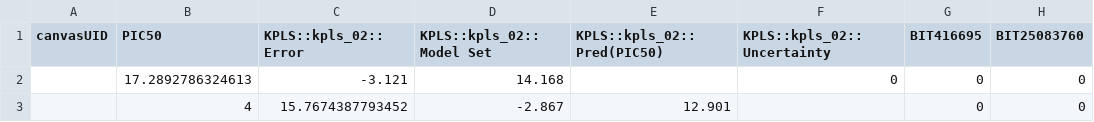
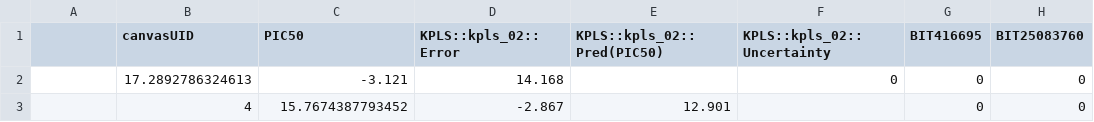
Before and after one commit to MarouaneUM5/QRSAR-TEST, a CSV file: MMMM.csv, drawn as a sheet; only a part is shown; the diff names each change by its address in the sheet, - before the commit and + after, or states it on an @@ line.

Commit message:
Update MMMM.csv

```diff
--- a/MMMM.csv
+++ b/MMMM.csv
-A1: canvasUID
+A1: (empty)
-B1: PIC50
+B1: canvasUID
-C1: KPLS::kpls_02::Error
+C1: PIC50
-D1: KPLS::kpls_02::Model Set
+D1: KPLS::kpls_02::Error
```
